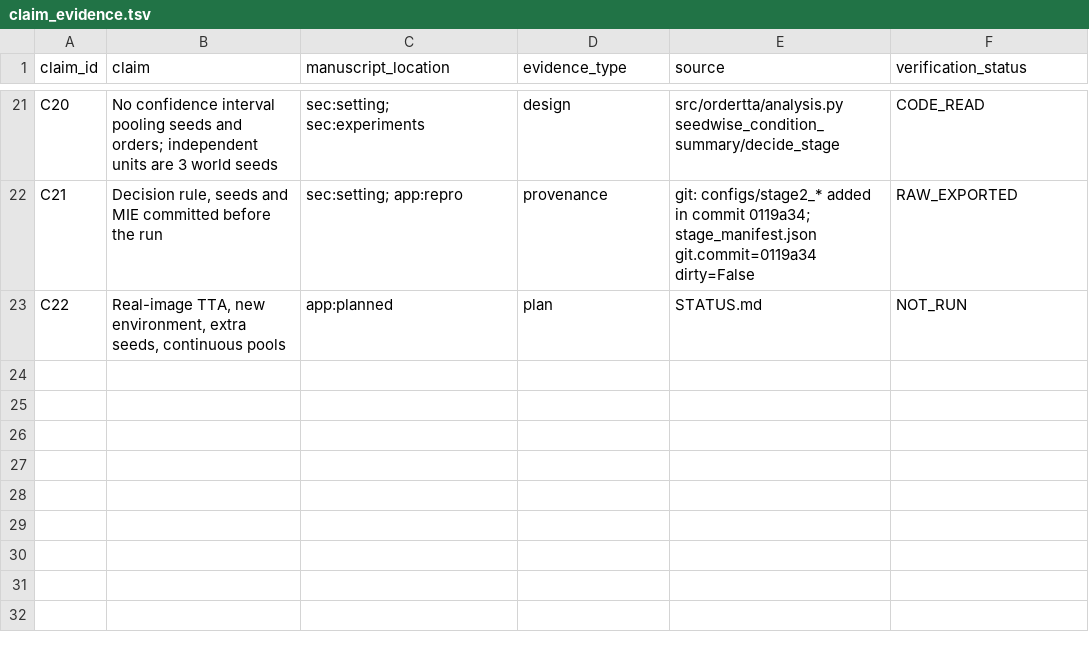
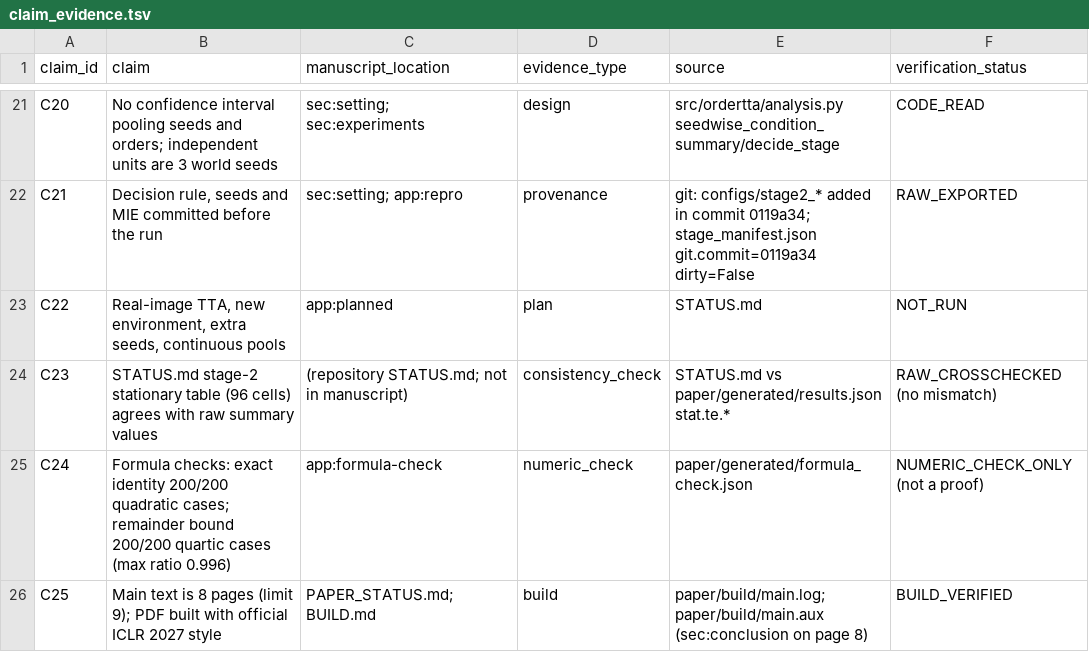
Before and after one commit to donggil113/When-Does-Data-Order-Matter-in-Test-Time-Adaptation, a TSV file: paper/claim_evidence.tsv, drawn as a sheet; only a part is shown, gaps mark what is left out.

```diff
--- a/paper/claim_evidence.tsv
+++ b/paper/claim_evidence.tsv
@@ -23 +23,4 @@ C21	Decision rule, seeds and MIE committed before the run	sec:setting; app:repro
 C22	Real-image TTA, new environment, extra seeds, continuous pools	app:planned	plan	STATUS.md	NOT_RUN
+C23	STATUS.md stage-2 stationary table (96 cells) agrees with raw summary values	(repository STATUS.md; not in manuscript)	consistency_check	STATUS.md vs paper/generated/results.json stat.te.*	RAW_CROSSCHECKED (no mismatch)
+C24	Formula checks: exact identity 200/200 quadratic cases; remainder bound 200/200 quartic cases (max ratio 0.996)	app:formula-check	numeric_check	paper/generated/formula_check.json	NUMERIC_CHECK_ONLY (not a proof)
+C25	Main text is 8 pages (limit 9); PDF built with official ICLR 2027 style	PAPER_STATUS.md; BUILD.md	build	paper/build/main.log; paper/build/main.aux (sec:conclusion on page 8)	BUILD_VERIFIED
```
Also changed, not shown: paper/generated/budget_log.tsv, 29 other files.
